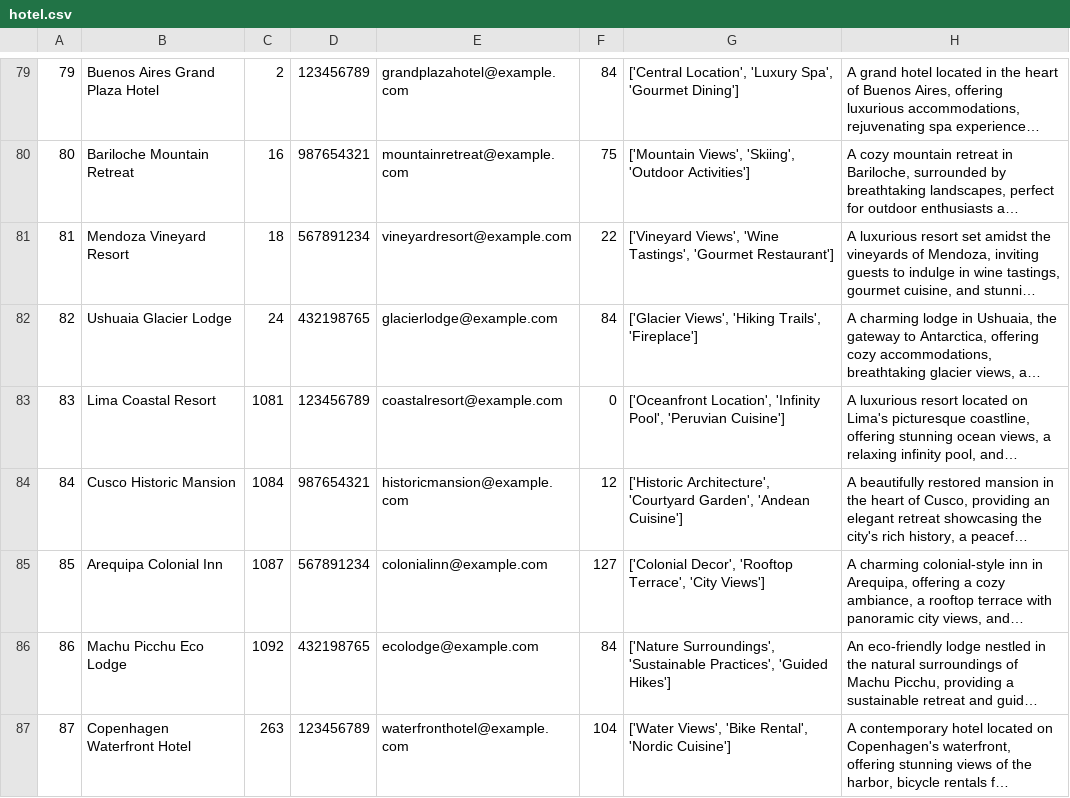
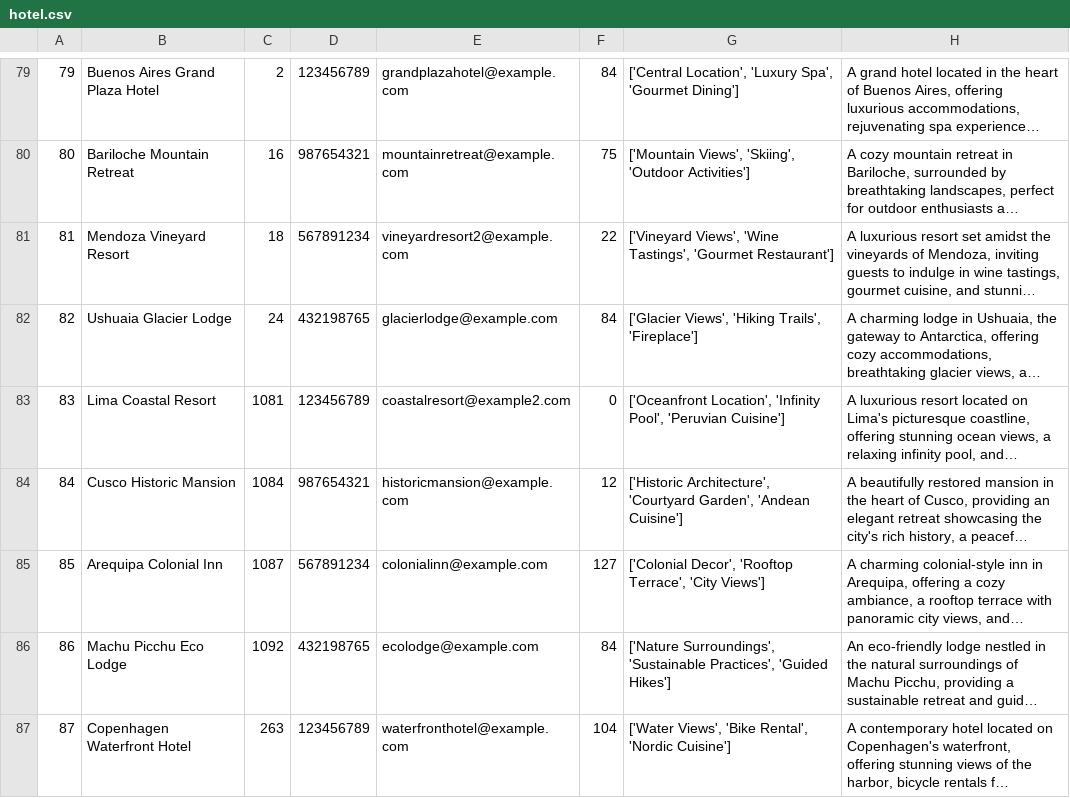
Before and after one commit to JurajSternVukotic/unipu-turisticka-agencija, a CSV file: data/hotel.csv, drawn as a sheet; only a part is shown, gaps mark what is left out; long unchanged cells end in …; the diff covers the shown part only; the diff names each change by its address in the sheet, - before the commit and + after, or states it on an @@ line.

Commit message:
fix errors in data

```diff
--- a/data/hotel.csv
+++ b/data/hotel.csv
-E81: vineyardresort@example.com
+E81: vineyardresort2@example.com
-E83: coastalresort@example.com
+E83: coastalresort@example2.com
```
Also changed, not shown: 20 edited cells elsewhere in this file, data/paket.csv, data/radna_smjena.csv, 1 other file.
